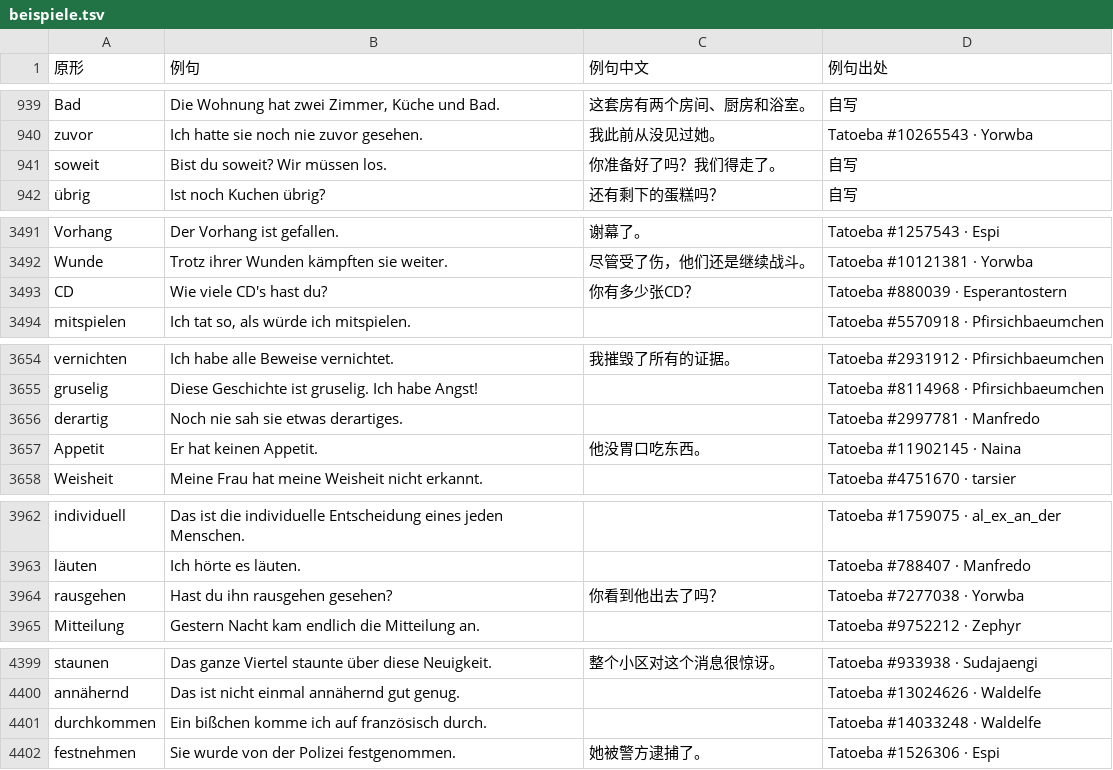
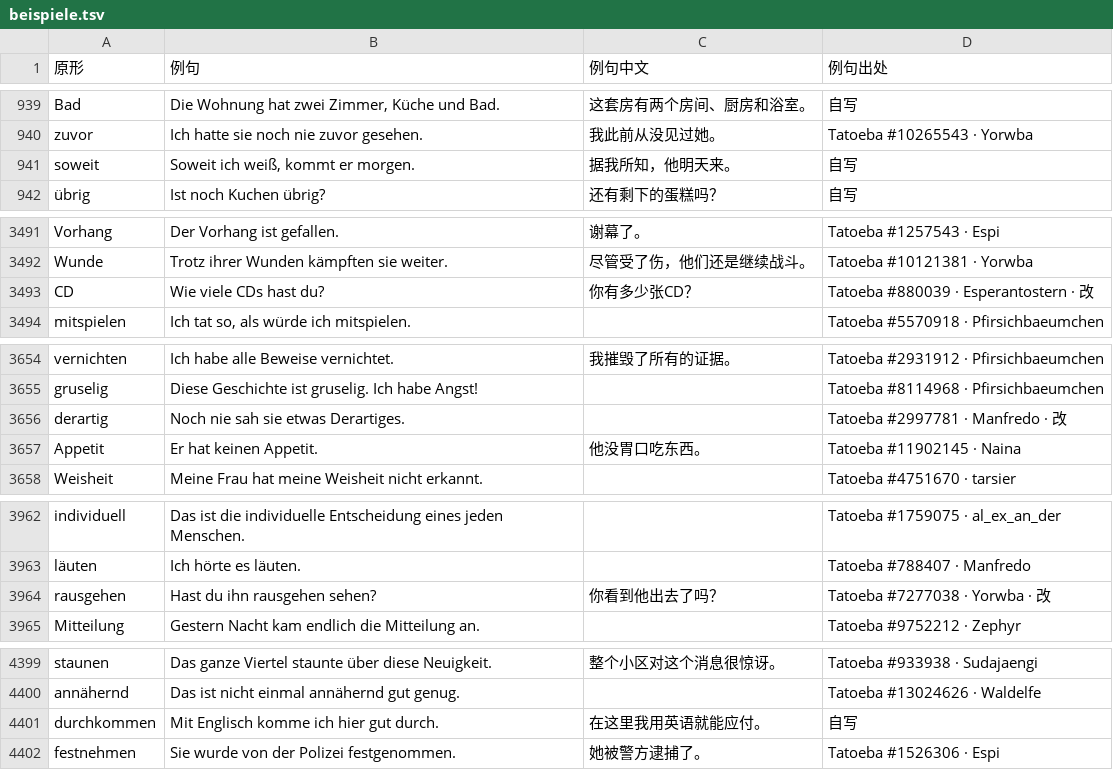
Before and after one commit to Laurence1997/wortklinge, a TSV file: data/wortschatz/beispiele.tsv, drawn as a sheet; only a part is shown, gaps mark what is left out; the diff covers the shown part only.

```diff
--- a/data/wortschatz/beispiele.tsv
+++ b/data/wortschatz/beispiele.tsv
@@ -940,3 +940,3 @@ Bad	Die Wohnung hat zwei Zimmer, Küche und Bad.	这套房有两个房间、厨
 zuvor	Ich hatte sie noch nie zuvor gesehen.	我此前从没见过她。	Tatoeba #10265543 · Yorwba
-soweit	Bist du soweit? Wir müssen los.	你准备好了吗？我们得走了。	自写
+soweit	Soweit ich weiß, kommt er morgen.	据我所知，他明天来。	自写
 übrig	Ist noch Kuchen übrig?	还有剩下的蛋糕吗？	自写
@@ -3492,3 +3492,3 @@ Vorhang	Der Vorhang ist gefallen.	谢幕了。	Tatoeba #1257543 · Espi
 Wunde	Trotz ihrer Wunden kämpften sie weiter.	尽管受了伤，他们还是继续战斗。	Tatoeba #10121381 · Yorwba
-CD	Wie viele CD's hast du?	你有多少张CD？	Tatoeba #880039 · Esperantostern
+CD	Wie viele CDs hast du?	你有多少张CD？	Tatoeba #880039 · Esperantostern · 改
 mitspielen	Ich tat so, als würde ich mitspielen.		Tatoeba #5570918 · Pfirsichbaeumchen
@@ -3655,3 +3655,3 @@ vernichten	Ich habe alle Beweise vernichtet.	我摧毁了所有的证据。	Tato
 gruselig	Diese Geschichte ist gruselig. Ich habe Angst!		Tatoeba #8114968 · Pfirsichbaeumchen
-derartig	Noch nie sah sie etwas derartiges.		Tatoeba #2997781 · Manfredo
+derartig	Noch nie sah sie etwas Derartiges.		Tatoeba #2997781 · Manfredo · 改
 Appetit	Er hat keinen Appetit.	他没胃口吃东西。	Tatoeba #11902145 · Naina
@@ -3963,3 +3963,3 @@ individuell	Das ist die individuelle Entscheidung eines jeden Menschen.		Tatoeba
 läuten	Ich hörte es läuten.		Tatoeba #788407 · Manfredo
-rausgehen	Hast du ihn rausgehen gesehen?	你看到他出去了吗？	Tatoeba #7277038 · Yorwba
+rausgehen	Hast du ihn rausgehen sehen?	你看到他出去了吗？	Tatoeba #7277038 · Yorwba · 改
 Mitteilung	Gestern Nacht kam endlich die Mitteilung an.		Tatoeba #9752212 · Zephyr
@@ -4400,3 +4400,3 @@ staunen	Das ganze Viertel staunte über diese Neuigkeit.	整个小区对这个
 annähernd	Das ist nicht einmal annähernd gut genug.		Tatoeba #13024626 · Waldelfe
-durchkommen	Ein bißchen komme ich auf französisch durch.		Tatoeba #14033248 · Waldelfe
+durchkommen	Mit Englisch komme ich hier gut durch.	在这里我用英语就能应付。	自写
 festnehmen	Sie wurde von der Polizei festgenommen.	她被警方逮捕了。	Tatoeba #1526306 · Espi
```
Also changed, not shown: 29 edited cells elsewhere in this file, 1 other file.
